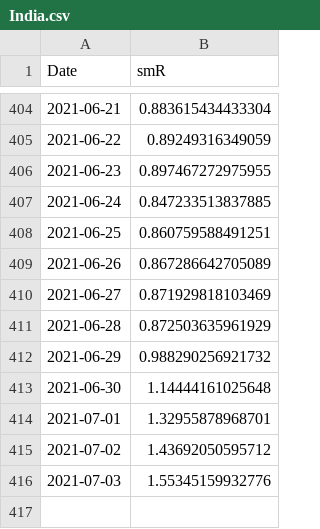
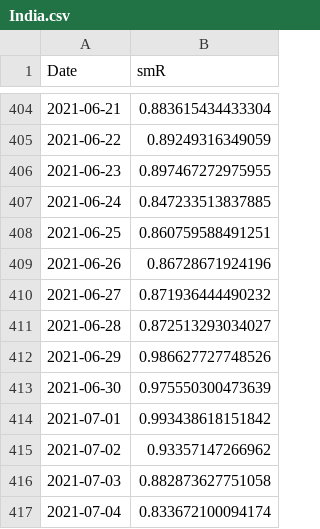
Before and after one commit to nishanshaik/sunset_angels-jump, a CSV file: India.csv, drawn as a sheet; only a part is shown, gaps mark what is left out.

```diff
--- a/India.csv
+++ b/India.csv
@@ -408,9 +408,10 @@
 2021-06-25,0.860759588491251
-2021-06-26,0.867286642705089
-2021-06-27,0.871929818103469
-2021-06-28,0.872503635961929
-2021-06-29,0.988290256921732
-2021-06-30,1.14444161025648
-2021-07-01,1.32955878968701
-2021-07-02,1.43692050595712
-2021-07-03,1.55345159932776
+2021-06-26,0.86728671924196
+2021-06-27,0.871936444490232
+2021-06-28,0.872513293034027
+2021-06-29,0.986627727748526
+2021-06-30,0.975550300473639
+2021-07-01,0.993438618151842
+2021-07-02,0.93357147266962
+2021-07-03,0.882873627751058
+2021-07-04,0.833672100094174
```
Also changed, not shown: States.csv, 38 other files.
